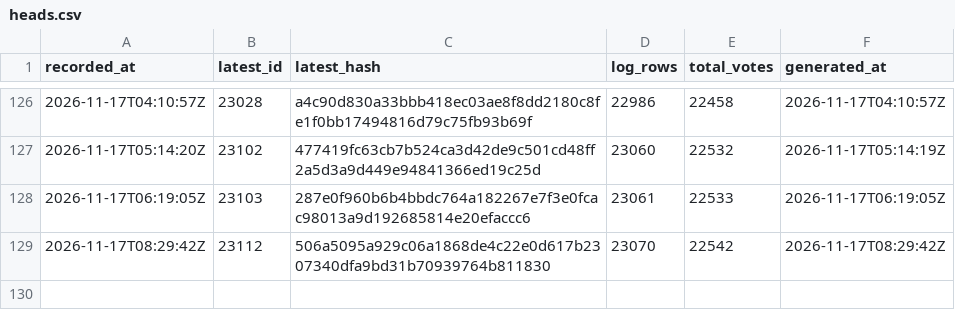
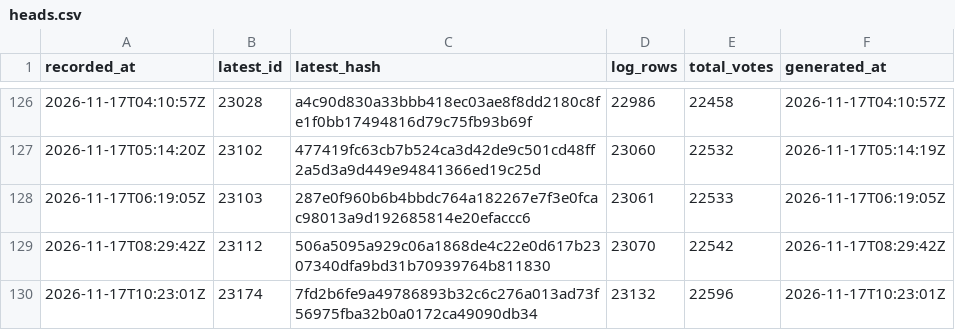
Before and after one commit to listastudentore-afk/lista-studentore-audit, a CSV file: heads.csv, drawn as a sheet; only a part is shown, gaps mark what is left out.

```diff
--- a/heads.csv
+++ b/heads.csv
@@ -129 +129,2 @@ recorded_at,latest_id,latest_hash,log_rows,total_votes,generated_at
 2026-11-17T08:29:42Z,23112,506a5095a929c06a1868de4c22e0d617b2307340dfa9bd31b70939764b811830,23070,22542,2026-11-17T08:29:42Z
+2026-11-17T10:23:01Z,23174,7fd2b6fe9a49786893b32c6c276a013ad73f56975fba32b0a0172ca49090db34,23132,22596,2026-11-17T10:23:01Z
```
Also changed, not shown: tirana-heads.csv, 1 other file.
